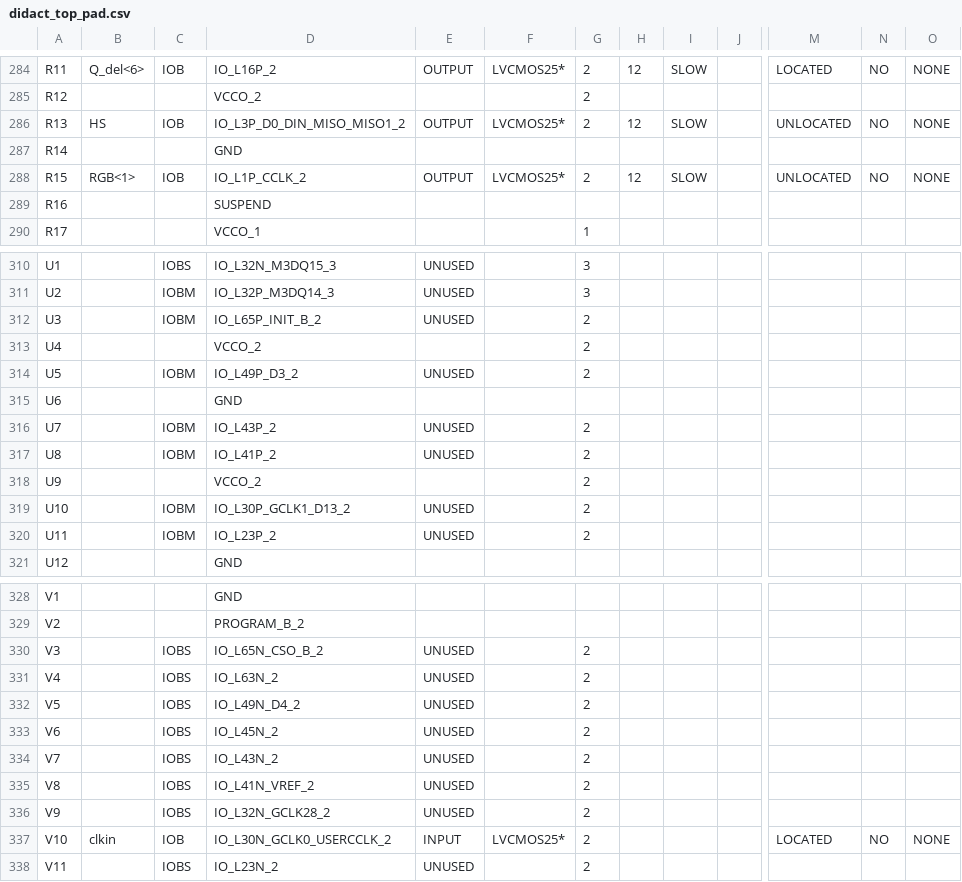
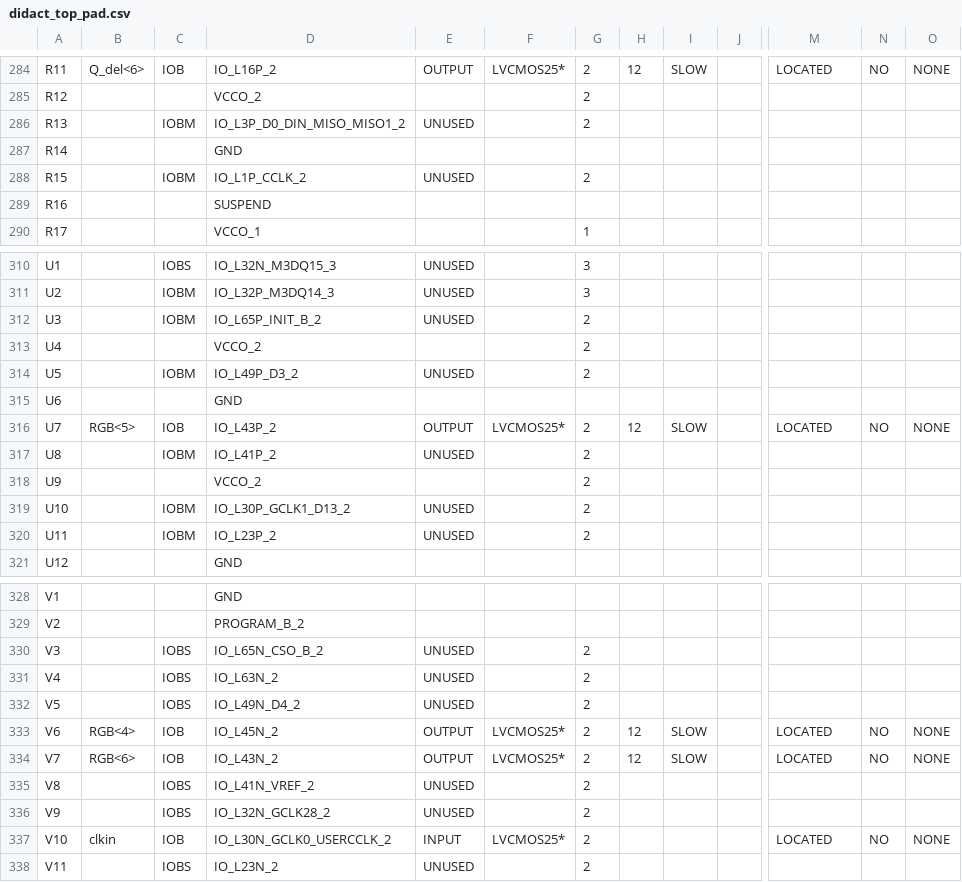
Before and after one commit to HaithemKahil/Maze_Game_VHDL, a CSV file: didact_top_pad.csv, drawn as a sheet; only a part is shown, gaps mark what is left out; the diff covers the shown part only; the diff names each change by its address in the sheet, - before the commit and + after, or states it on an @@ line.

```diff
--- a/didact_top_pad.csv
+++ b/didact_top_pad.csv
-B286: HS
+B286: (empty)
-C286: IOB
+C286: IOBM
-E286: OUTPUT
+E286: UNUSED
-F286: LVCMOS25*
+F286: (empty)
-H286: 12
+H286: (empty)
-I286: SLOW
+I286: (empty)
-M286: UNLOCATED
+M286: (empty)
-N286: NO
+N286: (empty)
-O286: NONE
+O286: (empty)
-B288: RGB<1>
+B288: (empty)
-C288: IOB
+C288: IOBM
-E288: OUTPUT
+E288: UNUSED
-F288: LVCMOS25*
+F288: (empty)
-H288: 12
+H288: (empty)
-I288: SLOW
+I288: (empty)
-M288: UNLOCATED
+M288: (empty)
-N288: NO
+N288: (empty)
-O288: NONE
+O288: (empty)
-B316: (empty)
+B316: RGB<5>
-C316: IOBM
+C316: IOB
-E316: UNUSED
+E316: OUTPUT
-F316: (empty)
+F316: LVCMOS25*
-H316: (empty)
+H316: 12
-I316: (empty)
+I316: SLOW
-M316: (empty)
+M316: LOCATED
-N316: (empty)
+N316: NO
-O316: (empty)
+O316: NONE
-B333: (empty)
+B333: RGB<4>
-C333:C334: IOBS
+C333:C334: IOB
-E333:E334: UNUSED
+E333:E334: OUTPUT
-F333:F334: (empty)
+F333:F334: LVCMOS25*
-H333:H334: (empty)
+H333:H334: 12
-I333:I334: (empty)
+I333:I334: SLOW
-M333:M334: (empty)
+M333:M334: LOCATED
-N333:N334: (empty)
+N333:N334: NO
-O333:O334: (empty)
+O333:O334: NONE
-B334: (empty)
+B334: RGB<6>
```
Also changed, not shown: 136 edited cells elsewhere in this file, 58 other files.
